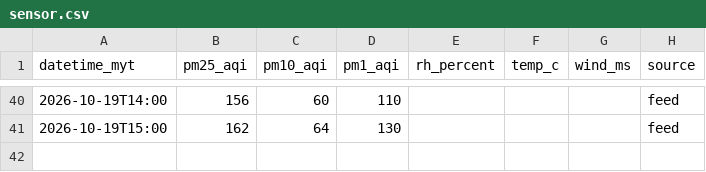
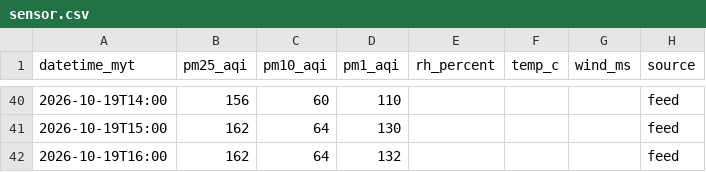
Before and after one commit to sippananda/sasana_api, a CSV file: docs/data/sensor.csv, drawn as a sheet; only a part is shown, gaps mark what is left out; the diff names each change by its address in the sheet, - before the commit and + after, or states it on an @@ line.

```diff
--- a/docs/data/sensor.csv
+++ b/docs/data/sensor.csv
+row 42: 2026-10-19T16:00 | 162 | 64 | 132 |  |  |  | feed
```
Also changed, not shown: docs/data/hourly.csv, docs/data/hourly_extra.csv, 1 other file.
